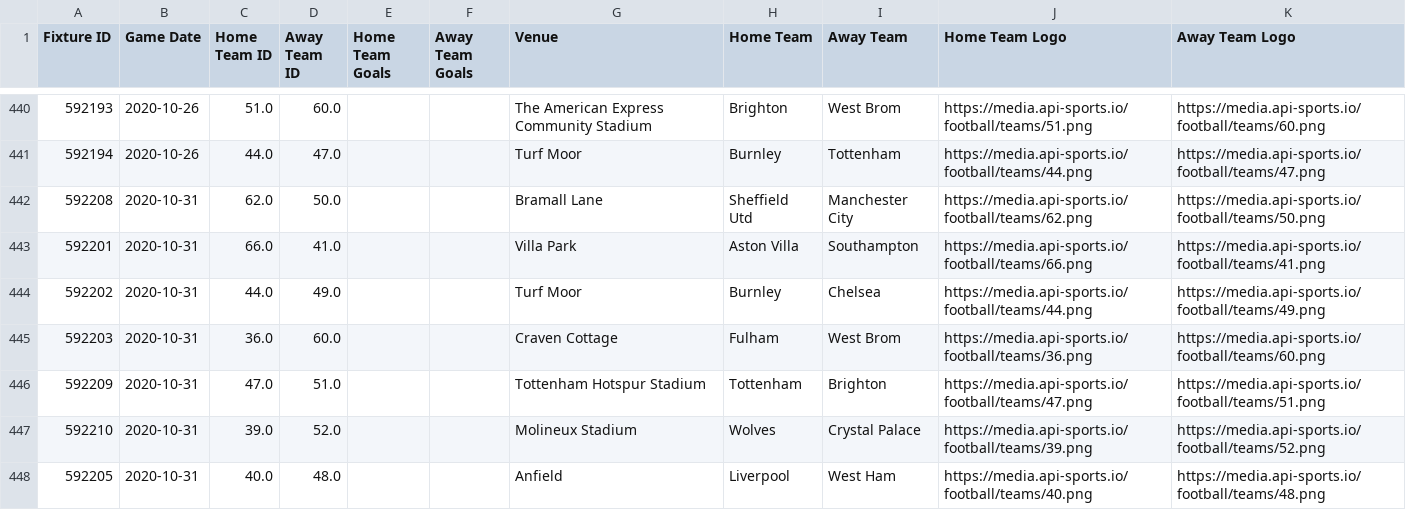
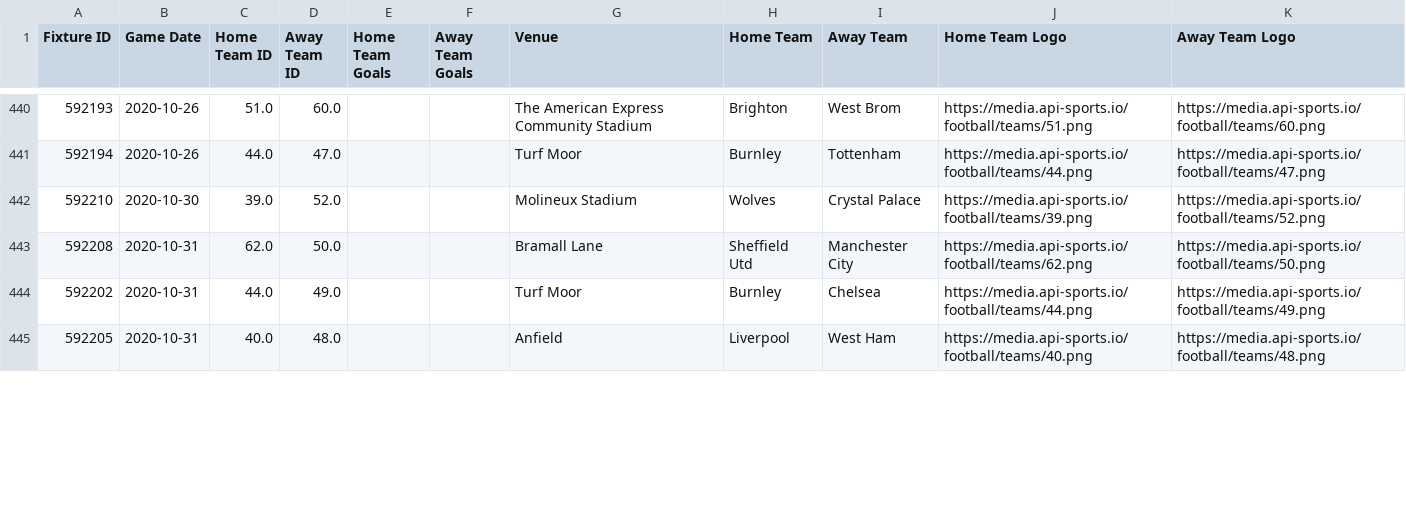
Before and after one commit to mhaythornthwaite/Football_Prediction_Project, a CSV file: prem_clean_fixtures_and_dataframes/2019_2020_premier_league_fixtures_df.csv, drawn as a sheet; only a part is shown, gaps mark what is left out; the diff covers the shown part only.

```diff
--- a/prem_clean_fixtures_and_dataframes/2019_2020_premier_league_fixtures_df.csv
+++ b/prem_clean_fixtures_and_dataframes/2019_2020_premier_league_fixtures_df.csv
@@ -441,8 +441,5 @@ Fixture ID,Game Date,Home Team ID,Away Team ID,Home Team Goals,Away Team Goals,V
 592194,2020-10-26,44.0,47.0,,,Turf Moor,Burnley,Tottenham,https://media.api-sports.io/football/teams/44.png,https://media.api-sports.io/football/teams/47.png
+592210,2020-10-30,39.0,52.0,,,Molineux Stadium,Wolves,Crystal Palace,https://media.api-sports.io/football/teams/39.png,https://media.api-sports.io/football/teams/52.png
 592208,2020-10-31,62.0,50.0,,,Bramall Lane,Sheffield Utd,Manchester City,https://media.api-sports.io/football/teams/62.png,https://media.api-sports.io/football/teams/50.png
-592201,2020-10-31,66.0,41.0,,,Villa Park,Aston Villa,Southampton,https://media.api-sports.io/football/teams/66.png,https://media.api-sports.io/football/teams/41.png
 592202,2020-10-31,44.0,49.0,,,Turf Moor,Burnley,Chelsea,https://media.api-sports.io/football/teams/44.png,https://media.api-sports.io/football/teams/49.png
-592203,2020-10-31,36.0,60.0,,,Craven Cottage,Fulham,West Brom,https://media.api-sports.io/football/teams/36.png,https://media.api-sports.io/football/teams/60.png
-592209,2020-10-31,47.0,51.0,,,Tottenham Hotspur Stadium,Tottenham,Brighton,https://media.api-sports.io/football/teams/47.png,https://media.api-sports.io/football/teams/51.png
-592210,2020-10-31,39.0,52.0,,,Molineux Stadium,Wolves,Crystal Palace,https://media.api-sports.io/football/teams/39.png,https://media.api-sports.io/football/teams/52.png
 592205,2020-10-31,40.0,48.0,,,Anfield,Liverpool,West Ham,https://media.api-sports.io/football/teams/40.png,https://media.api-sports.io/football/teams/48.png
```
Also changed, not shown: 4 added rows, 1 removed row and 18 edited cells elsewhere in this file, predictions/pl_predictions.csv, prem_clean_fixtures_and_dataframes/2020_premier_league_fixtures_df.csv, 17 other files.
